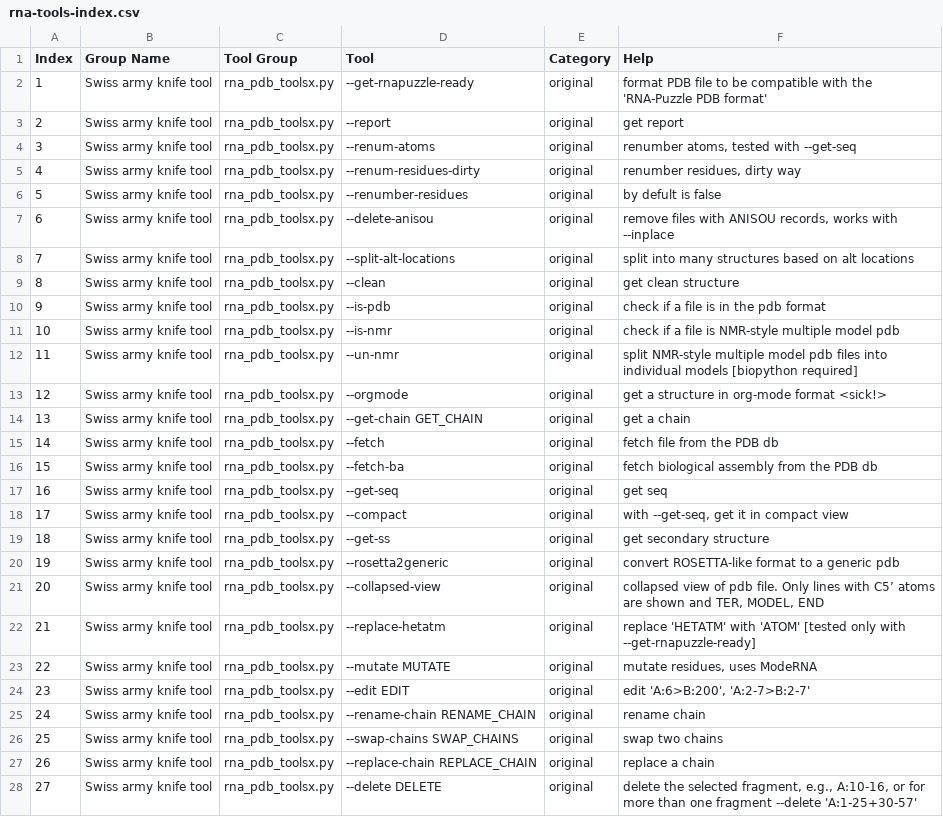
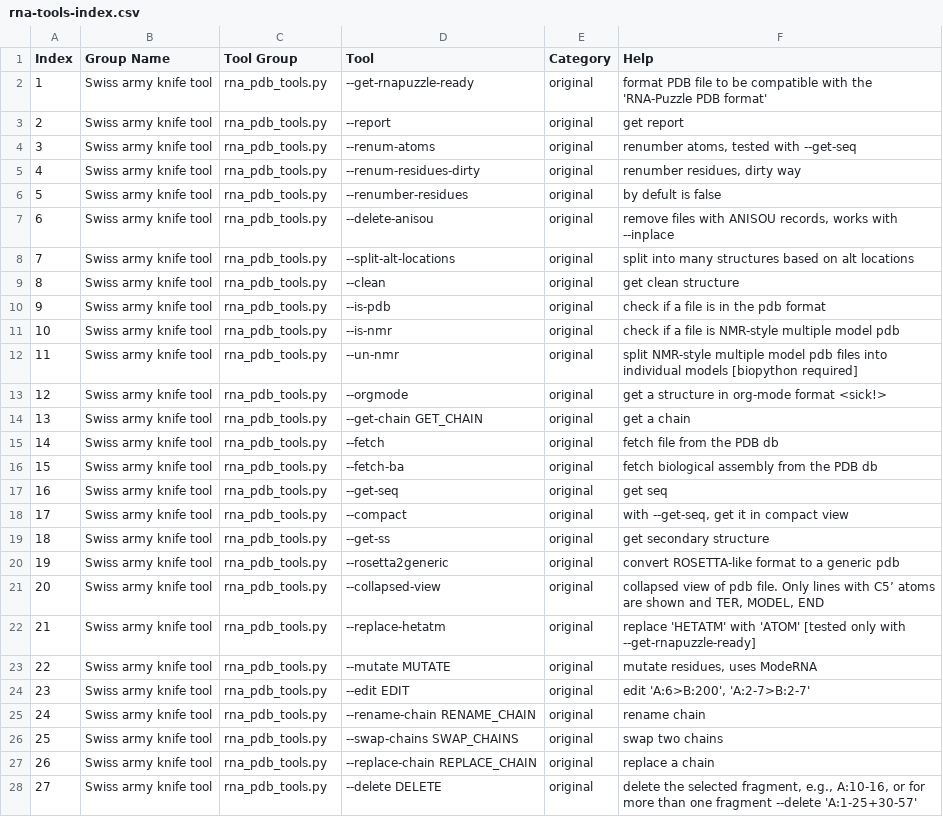
Before and after one commit to mmagnus/rna-tools, a CSV file: rna-tools-index.csv, drawn as a sheet; only a part is shown; the diff covers the shown part only.

Commit message:
!!! mv rna_pdb_toolsx.py to rna_pdb_tools.py !!!

```diff
--- a/rna-tools-index.csv
+++ b/rna-tools-index.csv
@@ -1,28 +1,28 @@
 Index,Group Name,Tool Group,Tool,Category,Help
-1,Swiss army knife tool,rna_pdb_toolsx.py, --get-rnapuzzle-ready,original,format PDB file to be compatible with the 'RNA-Puzzle PDB format'
-2,Swiss army knife tool,rna_pdb_toolsx.py, --report,original,get report
-3,Swiss army knife tool,rna_pdb_toolsx.py, --renum-atoms,original,"renumber atoms, tested with --get-seq"
-4,Swiss army knife tool,rna_pdb_toolsx.py, --renum-residues-dirty,original,"renumber residues, dirty way"
-5,Swiss army knife tool,rna_pdb_toolsx.py, --renumber-residues,original,by defult is false
-6,Swiss army knife tool,rna_pdb_toolsx.py, --delete-anisou,original,"remove files with ANISOU records, works with --inplace"
-7,Swiss army knife tool,rna_pdb_toolsx.py, --split-alt-locations,original,split into many structures based on alt locations
-8,Swiss army knife tool,rna_pdb_toolsx.py, --clean,original,get clean structure
-9,Swiss army knife tool,rna_pdb_toolsx.py, --is-pdb,original,check if a file is in the pdb format
-10,Swiss army knife tool,rna_pdb_toolsx.py, --is-nmr,original,check if a file is NMR-style multiple model pdb
-11,Swiss army knife tool,rna_pdb_toolsx.py, --un-nmr,original,split NMR-style multiple model pdb files into individual models [biopython required]
-12,Swiss army knife tool,rna_pdb_toolsx.py, --orgmode,original,get a structure in org-mode format <sick!>
-13,Swiss army knife tool,rna_pdb_toolsx.py, --get-chain GET_CHAIN,original,get a chain
-14,Swiss army knife tool,rna_pdb_toolsx.py, --fetch,original,fetch file from the PDB db
-15,Swiss army knife tool,rna_pdb_toolsx.py, --fetch-ba,original,fetch biological assembly from the PDB db
-16,Swiss army knife tool,rna_pdb_toolsx.py, --get-seq,original,get seq
-17,Swiss army knife tool,rna_pdb_toolsx.py, --compact,original,"with --get-seq, get it in compact view"
-18,Swiss army knife tool,rna_pdb_toolsx.py, --get-ss,original,get secondary structure
-19,Swiss army knife tool,rna_pdb_toolsx.py, --rosetta2generic,original,convert ROSETTA-like format to a generic pdb
-20,Swiss army knife tool,rna_pdb_toolsx.py, --collapsed-view,original,"collapsed view of pdb file. Only lines with C5’ atoms are shown and TER, MODEL, END"
-21,Swiss army knife tool,rna_pdb_toolsx.py, --replace-hetatm,original,replace 'HETATM' with 'ATOM' [tested only with --get-rnapuzzle-ready]
-22,Swiss army knife tool,rna_pdb_toolsx.py, --mutate MUTATE,original,"mutate residues, uses ModeRNA"
-23,Swiss army knife tool,rna_pdb_toolsx.py, --edit EDIT,original,"edit 'A:6>B:200', 'A:2-7>B:2-7'"
-24,Swiss army knife tool,rna_pdb_toolsx.py, --rename-chain RENAME_CHAIN,original,rename chain
-25,Swiss army knife tool,rna_pdb_toolsx.py, --swap-chains SWAP_CHAINS,original,swap two chains
-26,Swiss army knife tool,rna_pdb_toolsx.py, --replace-chain REPLACE_CHAIN,original,replace a chain
-27,Swiss army knife tool,rna_pdb_toolsx.py, --delete DELETE,original,"delete the selected fragment, e.g., A:10-16, or for more than one fragment --delete 'A:1-25+30-57'"
+1,Swiss army knife tool,rna_pdb_tools.py, --get-rnapuzzle-ready,original,format PDB file to be compatible with the 'RNA-Puzzle PDB format'
+2,Swiss army knife tool,rna_pdb_tools.py, --report,original,get report
+3,Swiss army knife tool,rna_pdb_tools.py, --renum-atoms,original,"renumber atoms, tested with --get-seq"
+4,Swiss army knife tool,rna_pdb_tools.py, --renum-residues-dirty,original,"renumber residues, dirty way"
+5,Swiss army knife tool,rna_pdb_tools.py, --renumber-residues,original,by defult is false
+6,Swiss army knife tool,rna_pdb_tools.py, --delete-anisou,original,"remove files with ANISOU records, works with --inplace"
+7,Swiss army knife tool,rna_pdb_tools.py, --split-alt-locations,original,split into many structures based on alt locations
+8,Swiss army knife tool,rna_pdb_tools.py, --clean,original,get clean structure
+9,Swiss army knife tool,rna_pdb_tools.py, --is-pdb,original,check if a file is in the pdb format
+10,Swiss army knife tool,rna_pdb_tools.py, --is-nmr,original,check if a file is NMR-style multiple model pdb
+11,Swiss army knife tool,rna_pdb_tools.py, --un-nmr,original,split NMR-style multiple model pdb files into individual models [biopython required]
+12,Swiss army knife tool,rna_pdb_tools.py, --orgmode,original,get a structure in org-mode format <sick!>
+13,Swiss army knife tool,rna_pdb_tools.py, --get-chain GET_CHAIN,original,get a chain
+14,Swiss army knife tool,rna_pdb_tools.py, --fetch,original,fetch file from the PDB db
+15,Swiss army knife tool,rna_pdb_tools.py, --fetch-ba,original,fetch biological assembly from the PDB db
+16,Swiss army knife tool,rna_pdb_tools.py, --get-seq,original,get seq
+17,Swiss army knife tool,rna_pdb_tools.py, --compact,original,"with --get-seq, get it in compact view"
+18,Swiss army knife tool,rna_pdb_tools.py, --get-ss,original,get secondary structure
+19,Swiss army knife tool,rna_pdb_tools.py, --rosetta2generic,original,convert ROSETTA-like format to a generic pdb
+20,Swiss army knife tool,rna_pdb_tools.py, --collapsed-view,original,"collapsed view of pdb file. Only lines with C5’ atoms are shown and TER, MODEL, END"
+21,Swiss army knife tool,rna_pdb_tools.py, --replace-hetatm,original,replace 'HETATM' with 'ATOM' [tested only with --get-rnapuzzle-ready]
+22,Swiss army knife tool,rna_pdb_tools.py, --mutate MUTATE,original,"mutate residues, uses ModeRNA"
+23,Swiss army knife tool,rna_pdb_tools.py, --edit EDIT,original,"edit 'A:6>B:200', 'A:2-7>B:2-7'"
+24,Swiss army knife tool,rna_pdb_tools.py, --rename-chain RENAME_CHAIN,original,rename chain
+25,Swiss army knife tool,rna_pdb_tools.py, --swap-chains SWAP_CHAINS,original,swap two chains
+26,Swiss army knife tool,rna_pdb_tools.py, --replace-chain REPLACE_CHAIN,original,replace a chain
+27,Swiss army knife tool,rna_pdb_tools.py, --delete DELETE,original,"delete the selected fragment, e.g., A:10-16, or for more than one fragment --delete 'A:1-25+30-57'"
```
Also changed, not shown: 2 edited cells elsewhere in this file, 28 other files.
